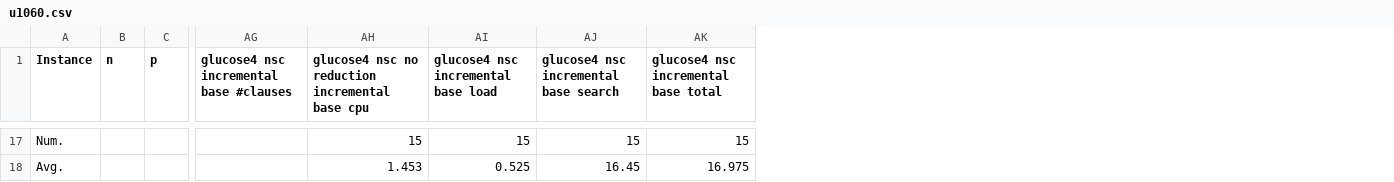
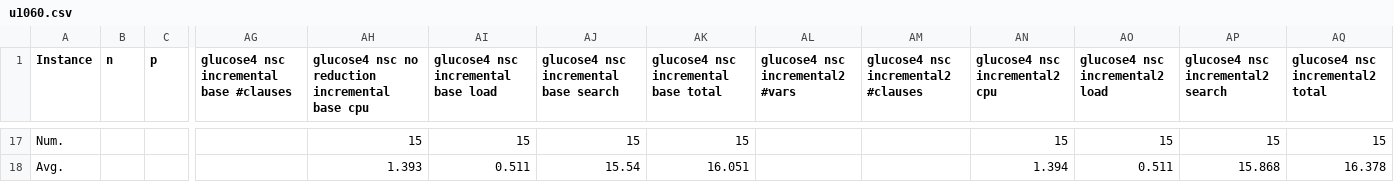
Before and after one commit to djnhngocduc/P-Center, a CSV file: results/results/u1060.csv, drawn as a sheet; only a part is shown, gaps mark what is left out; the diff covers the shown part only; the diff names each change by its address in the sheet, - before the commit and + after, or states it on an @@ line.

```diff
--- a/results/results/u1060.csv
+++ b/results/results/u1060.csv
+column AL (glucose4 nsc incremental2 #vars), empty
+column AM, row 1: glucose4 nsc incremental2 #clauses
+column AN (glucose4 nsc incremental2 cpu), rows 17-18: 15 | 1.394
+column AO (glucose4 nsc incremental2 load), rows 17-18: 15 | 0.511
+column AP (glucose4 nsc incremental2 search), rows 17-18: 15 | 15.868
+column AQ (glucose4 nsc incremental2 total), rows 17-18: 15 | 16.378
-AH18: 1.453
+AH18: 1.393
-AI18: 0.525
+AI18: 0.511
-AJ18: 16.45
+AJ18: 15.54
-AK18: 16.975
+AK18: 16.051
```
Also changed, not shown: 58 edited cells elsewhere in this file, 2 other files.
